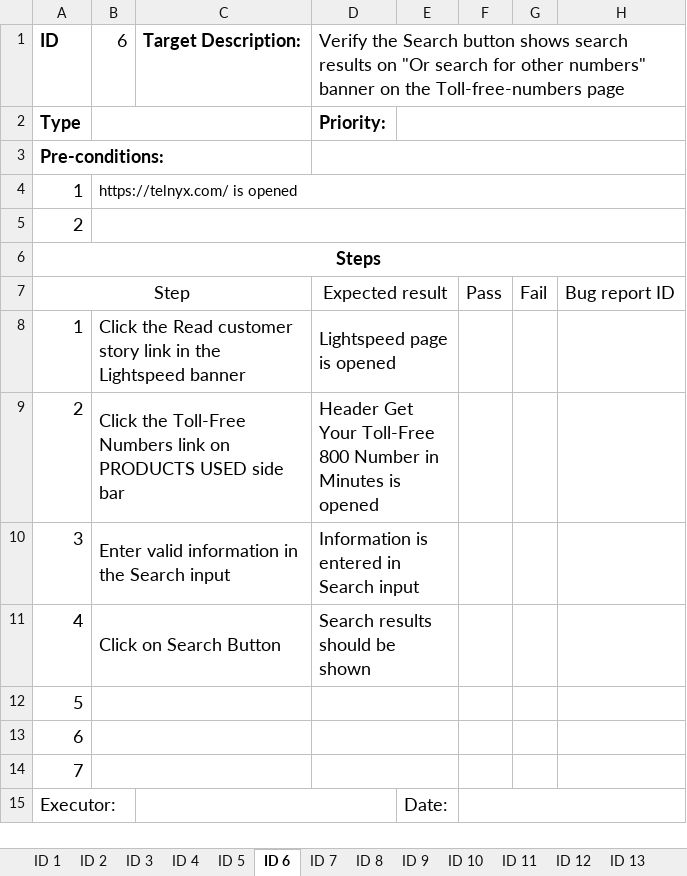
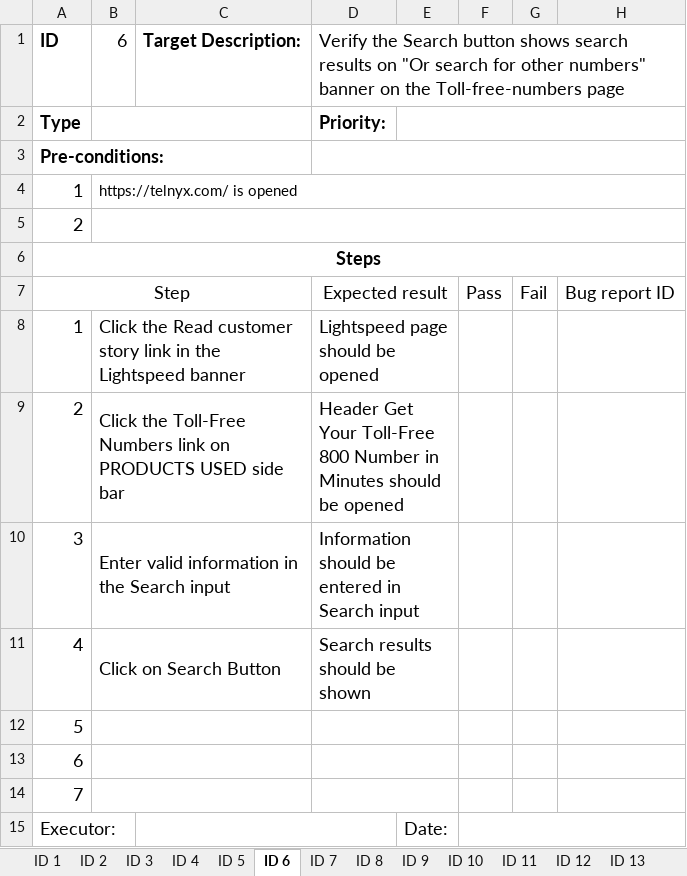
Before and after one commit to PZhannet/PZhannet-CypressCucumberTelnyx, an Excel workbook: TestCase/Test Case 15.xlsx, sheet ID 6, drawn as a sheet; values as stored, in another font and other column widths than the file's, no borders; the diff names each change by its address in the sheet, - before the commit and + after, or states it on an @@ line.

```diff
--- a/TestCase/Test Case 15.xlsx (sheet ID 6)
+++ b/TestCase/Test Case 15.xlsx (sheet ID 6)
-D8: Lightspeed page is opened
+D8: Lightspeed page should be opened
-D9: …in Minutes is opened
+D9: …in Minutes should be opened
-D10: Information is entered in Search input
+D10: Information should be entered in Search input
```
Also changed, not shown: sheet ID 1, sheet ID 3, sheet ID 2, sheet ID 8, sheet ID 5, sheet ID 9, charts or pictures, 16 other files.
